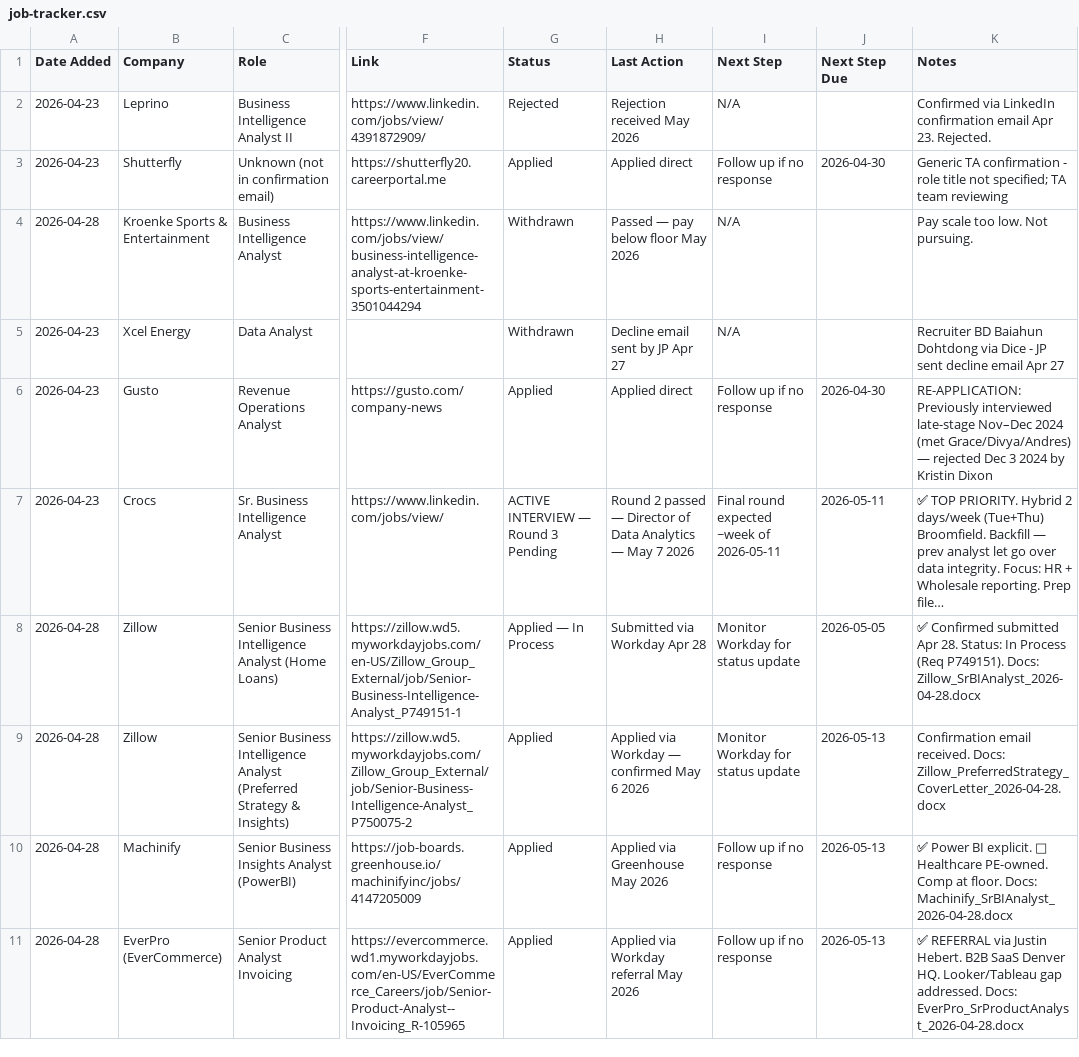
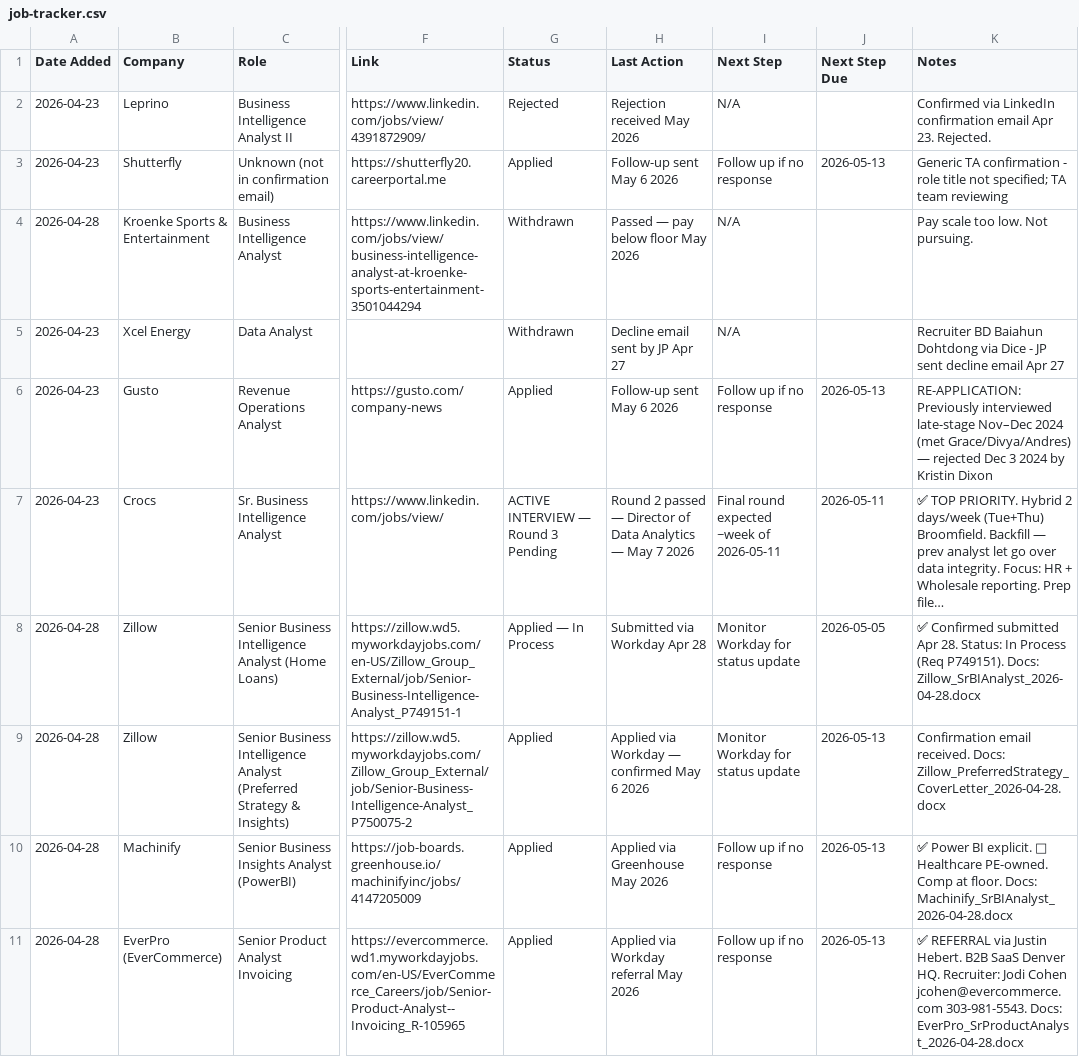
Before and after one commit to JPHebert32/Job-Search, a CSV file: job-tracker.csv, drawn as a sheet; only a part is shown, gaps mark what is left out; long unchanged cells end in …; the diff names each change by its address in the sheet, - before the commit and + after, or states it on an @@ line.

```diff
--- a/job-tracker.csv
+++ b/job-tracker.csv
-H3 (Last Action): Applied direct
+H3 (Last Action): Follow-up sent May 6 2026
-J3 (Next Step Due): 2026-04-30
+J3 (Next Step Due): 2026-05-13
-H6 (Last Action): Applied direct
+H6 (Last Action): Follow-up sent May 6 2026
-J6 (Next Step Due): 2026-04-30
+J6 (Next Step Due): 2026-05-13
-K11 (Notes): …Denver HQ. Looker/Tableau gap addressed. Docs: EverPro_SrProductAnalyst_2026-04-28.docx
+K11 (Notes): …Denver HQ. Recruiter: Jodi Cohen jcohen@evercommerce.com 303-981-5543. Docs: EverPro_SrProductAnalyst_2026-04-28.docx
```
Also changed, not shown: 1 other file.
